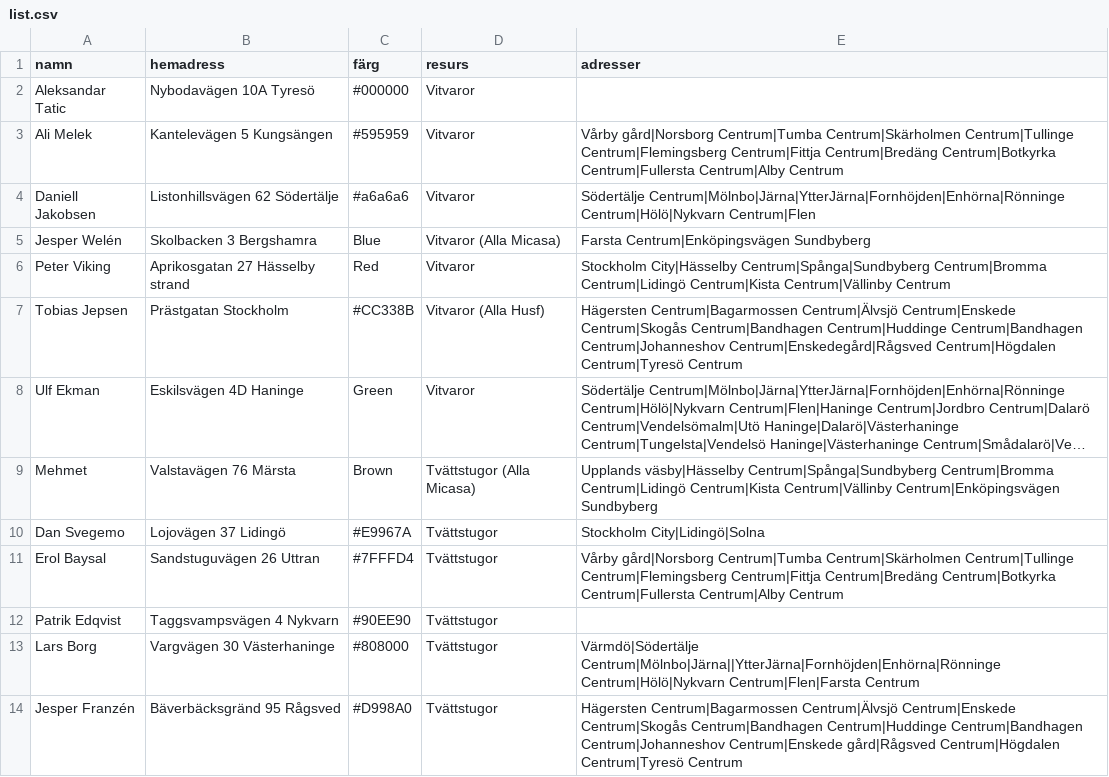
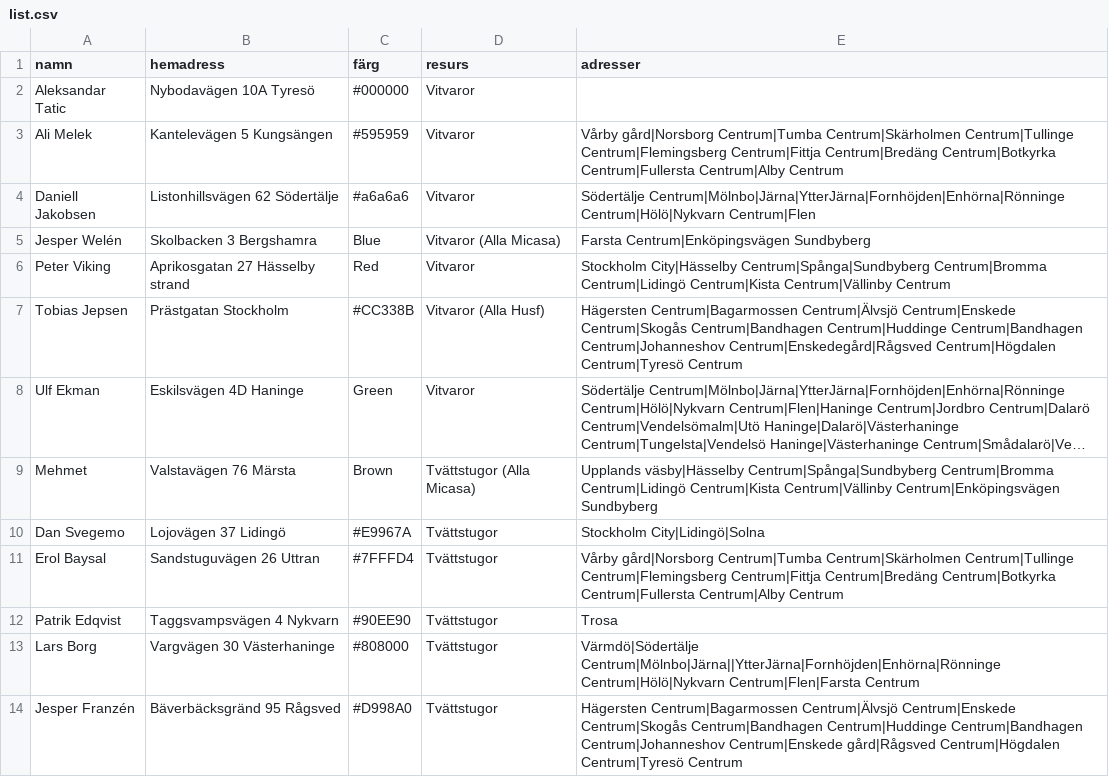
Before and after one commit to Perkanboy/Teknikerlista, a CSV file: list.csv, drawn as a sheet; long unchanged cells end in ….

Commit message:
Update list.csv

```diff
--- a/list.csv
+++ b/list.csv
@@ -11,3 +11,3 @@ Dan Svegemo,Lojovägen 37 Lidingö,#E9967A,Tvättstugor,Stockholm City|Lidingö|
 Erol Baysal,Sandstuguvägen 26 Uttran,#7FFFD4,Tvättstugor,Vårby gård|Norsborg Centrum|Tumba Centrum|Skärholmen Centrum|Tullinge Centrum|Flemingsberg Centrum|Fittja Centrum|Bredäng Centrum|Botkyrka Centrum|Fullersta Centrum|Alby Centrum
-Patrik Edqvist,Taggsvampsvägen 4 Nykvarn,#90EE90,Tvättstugor,""
+Patrik Edqvist,Taggsvampsvägen 4 Nykvarn,#90EE90,Tvättstugor,"Trosa"
 Lars Borg,Vargvägen 30 Västerhaninge,#808000,Tvättstugor,Värmdö|Södertälje Centrum|Mölnbo|Järna||YtterJärna|Fornhöjden|Enhörna|Rönninge Centrum|Hölö|Nykvarn Centrum|Flen|Farsta Centrum
```
